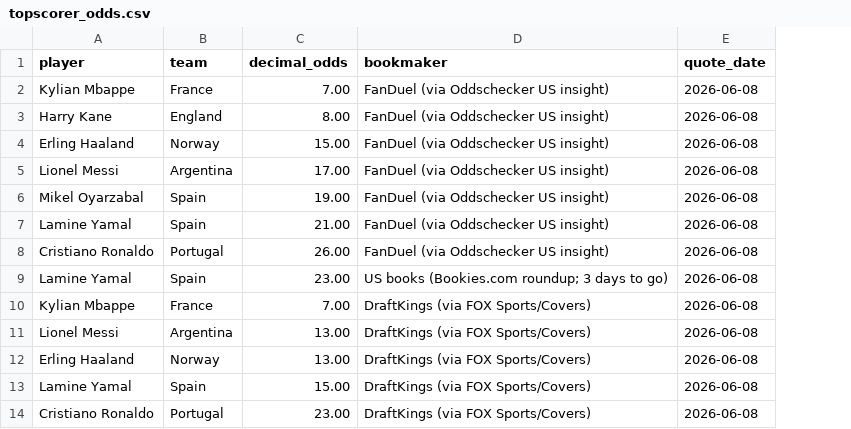
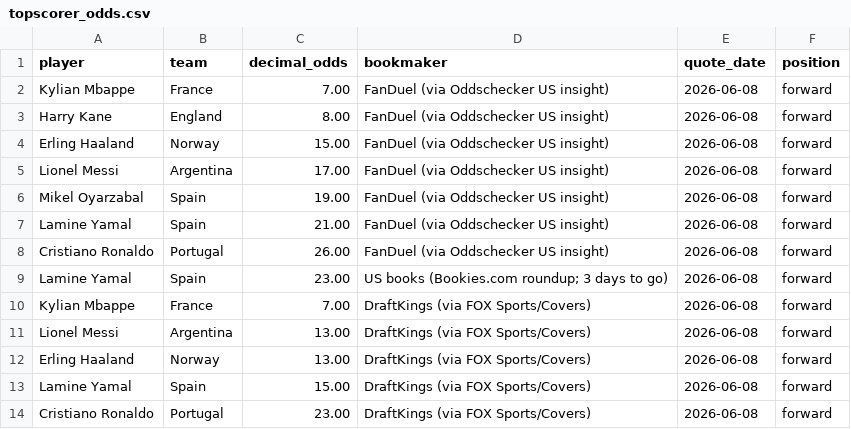
Before and after one commit to Fyor/fyor-bot, a CSV file: worldcup2026/data/topscorer_odds.csv, drawn as a sheet; only a part is shown; the diff names each change by its address in the sheet, - before the commit and + after, or states it on an @@ line.

```diff
--- a/worldcup2026/data/topscorer_odds.csv
+++ b/worldcup2026/data/topscorer_odds.csv
+column F (position), rows 2-14: all forward
```
Also changed, not shown: worldcup2026/output/champion_probs.csv, worldcup2026/output/match_predictions.csv, 8 other files.
